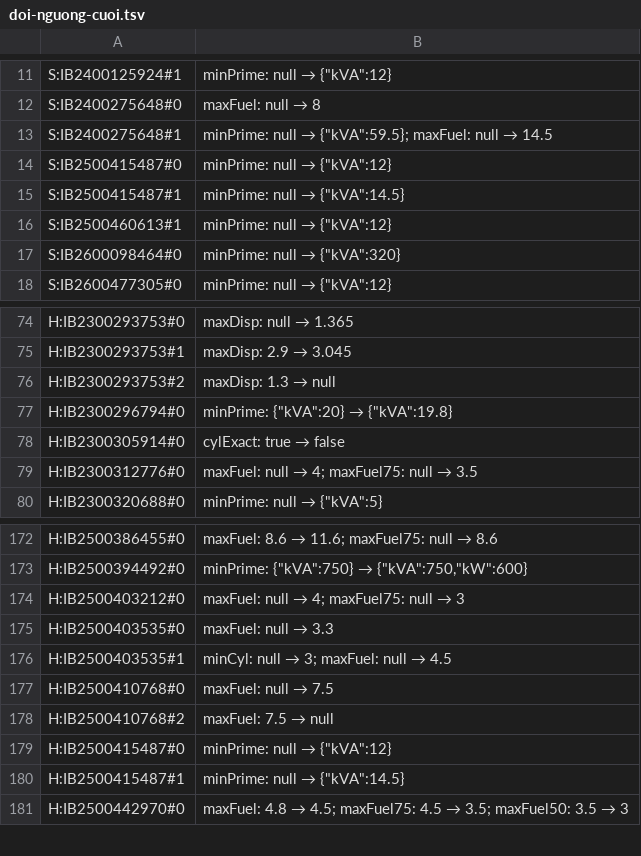
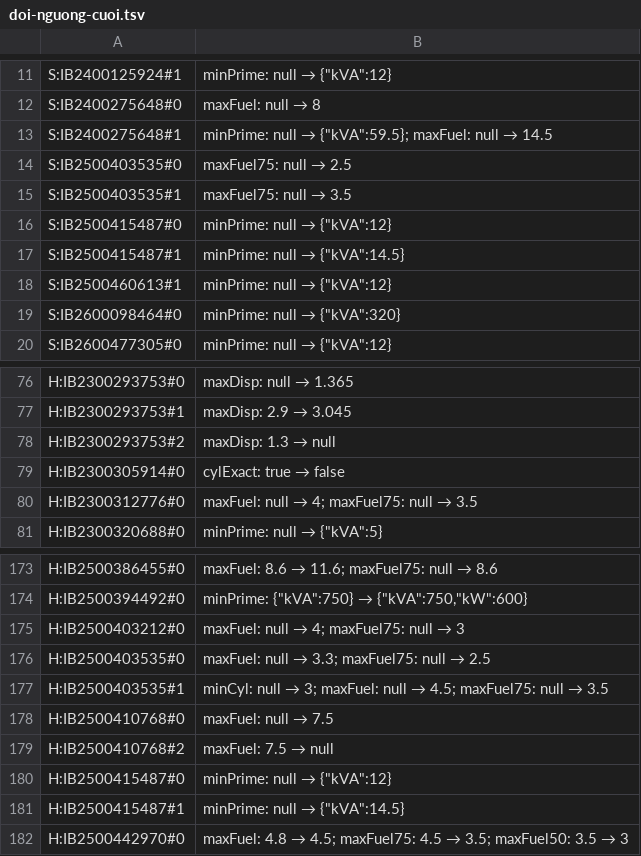
Before and after one commit to khoanguyenminh6868/GenSet-Pro, a TSV file: dau-vao/nguong-hsmt/doi-nguong-cuoi.tsv, drawn as a sheet; only a part is shown, gaps mark what is left out.

```diff
--- a/dau-vao/nguong-hsmt/doi-nguong-cuoi.tsv
+++ b/dau-vao/nguong-hsmt/doi-nguong-cuoi.tsv
@@ -13,2 +13,4 @@ S:IB2400275648#0	maxFuel: null → 8
 S:IB2400275648#1	minPrime: null → {"kVA":59.5}; maxFuel: null → 14.5
+S:IB2500403535#0	maxFuel75: null → 2.5
+S:IB2500403535#1	maxFuel75: null → 3.5
 S:IB2500415487#0	minPrime: null → {"kVA":12}
@@ -76,3 +78,2 @@ H:IB2300293753#1	maxDisp: 2.9 → 3.045
 H:IB2300293753#2	maxDisp: 1.3 → null
-H:IB2300296794#0	minPrime: {"kVA":20} → {"kVA":19.8}
 H:IB2300305914#0	cylExact: true → false
@@ -174,4 +175,4 @@ H:IB2500394492#0	minPrime: {"kVA":750} → {"kVA":750,"kW":600}
 H:IB2500403212#0	maxFuel: null → 4; maxFuel75: null → 3
-H:IB2500403535#0	maxFuel: null → 3.3
-H:IB2500403535#1	minCyl: null → 3; maxFuel: null → 4.5
+H:IB2500403535#0	maxFuel: null → 3.3; maxFuel75: null → 2.5
+H:IB2500403535#1	minCyl: null → 3; maxFuel: null → 4.5; maxFuel75: null → 3.5
 H:IB2500410768#0	maxFuel: null → 7.5
```
Also changed, not shown: dau-vao/nguong-hsmt/doi-6ca.tsv, 3 other files.
